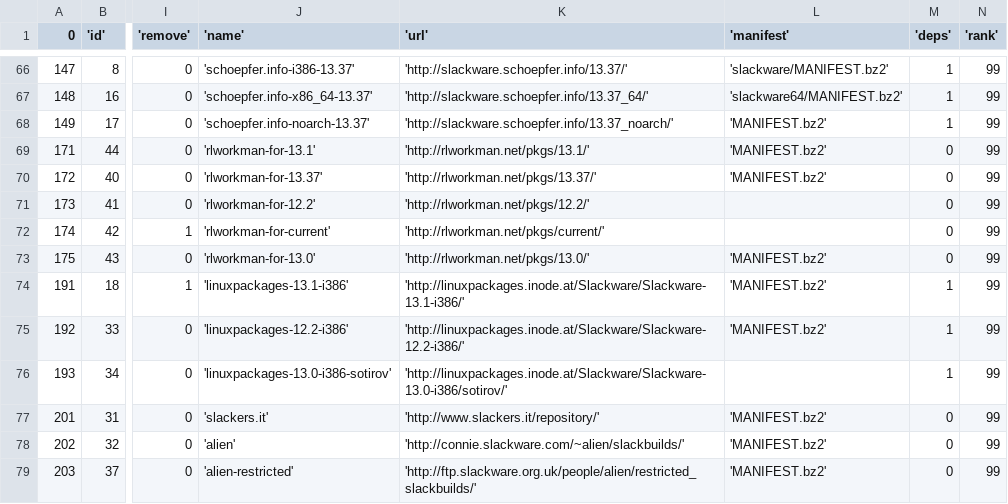
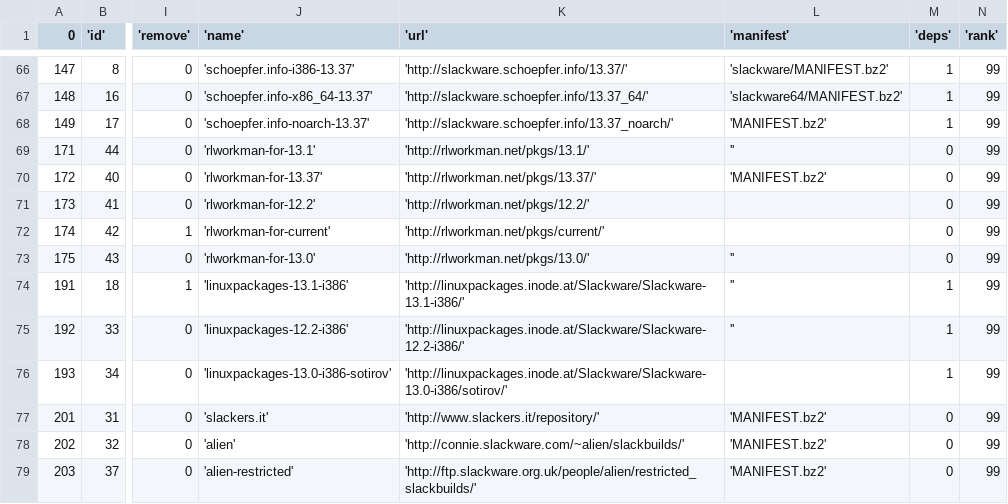
Before and after one commit to mrossini/slakfinder, a CSV file: htdocs/inc/repolist.csv, drawn as a sheet; only a part is shown, gaps mark what is left out; the diff covers the shown part only; the diff names each change by its address in the sheet, - before the commit and + after, or states it on an @@ line.

```diff
--- a/htdocs/inc/repolist.csv
+++ b/htdocs/inc/repolist.csv
-L69 ('manifest'): 'MANIFEST.bz2'
+L69 ('manifest'): ''
-L73:L75 ('manifest'): 'MANIFEST.bz2'
+L73:L75 ('manifest'): ''
```
Also changed, not shown: 1 added row and 48 edited cells elsewhere in this file, 3 other files.
